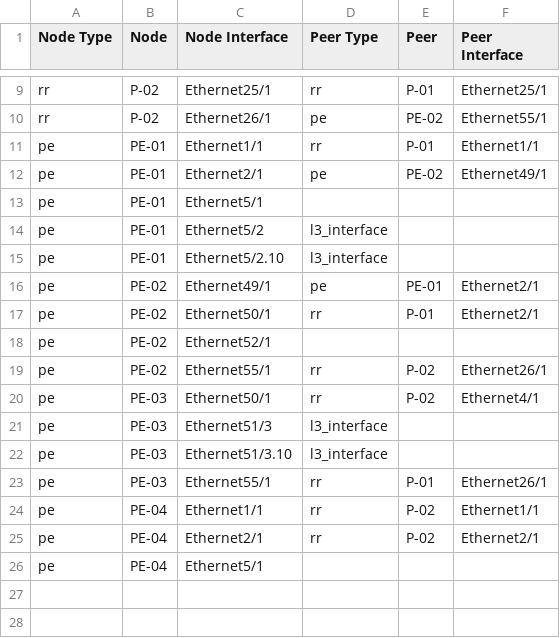
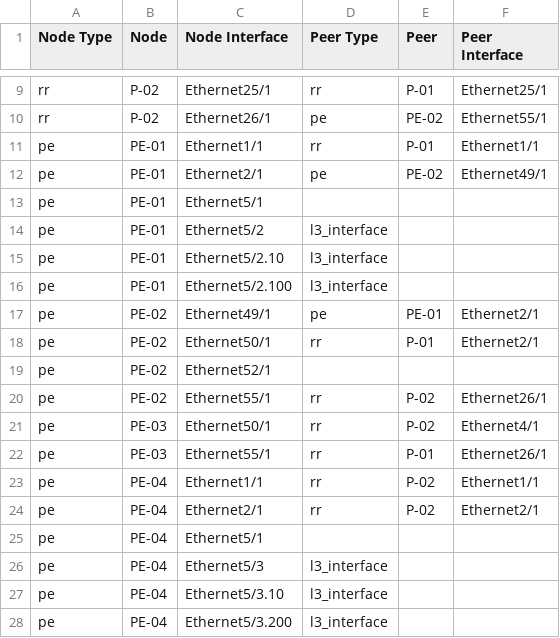
Before and after one commit to emilarista/avd-mpls-example, a CSV file: documentation/fabric/MPLS_FABRIC-topology.csv, drawn as a sheet; only a part is shown, gaps mark what is left out; removed rows and columns are numbered as before the commit, all else as after; the diff names each change by its address in the sheet, - before the commit and + after, or states it on an @@ line.

```diff
--- a/documentation/fabric/MPLS_FABRIC-topology.csv
+++ b/documentation/fabric/MPLS_FABRIC-topology.csv
+row 16: pe | PE-01 | Ethernet5/2.100 | l3_interface
-row 21: pe | PE-03 | Ethernet51/3 | l3_interface
-row 22: pe | PE-03 | Ethernet51/3.10 | l3_interface
+row 26: pe | PE-04 | Ethernet5/3 | l3_interface
+row 27: pe | PE-04 | Ethernet5/3.10 | l3_interface
+row 28: pe | PE-04 | Ethernet5/3.200 | l3_interface
```
Also changed, not shown: 22 other files.
